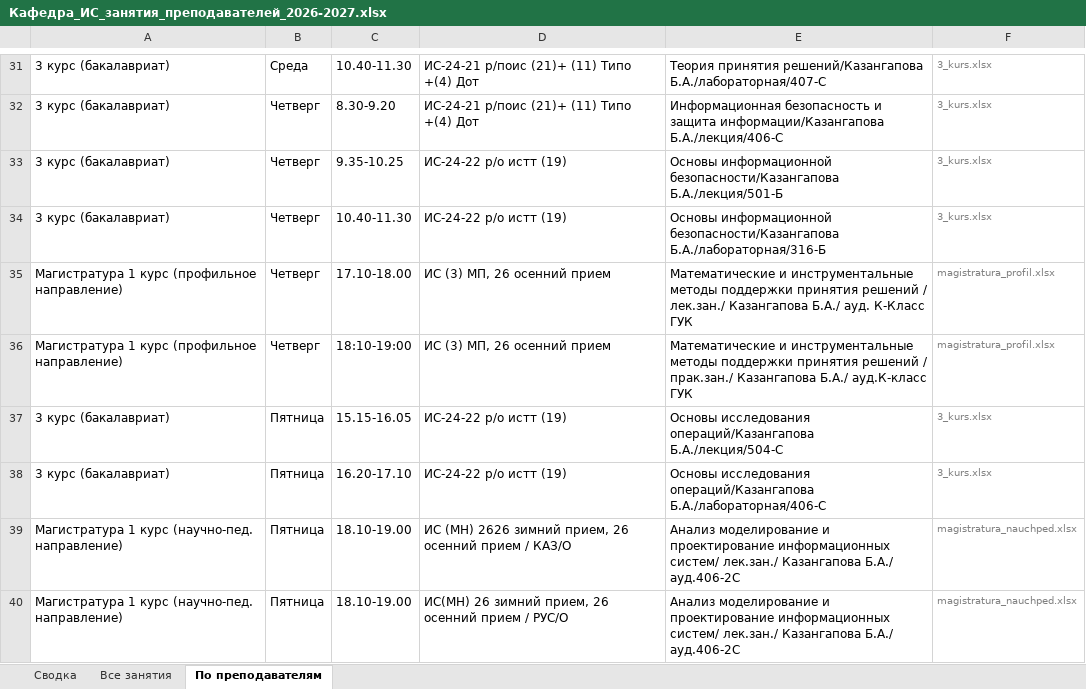
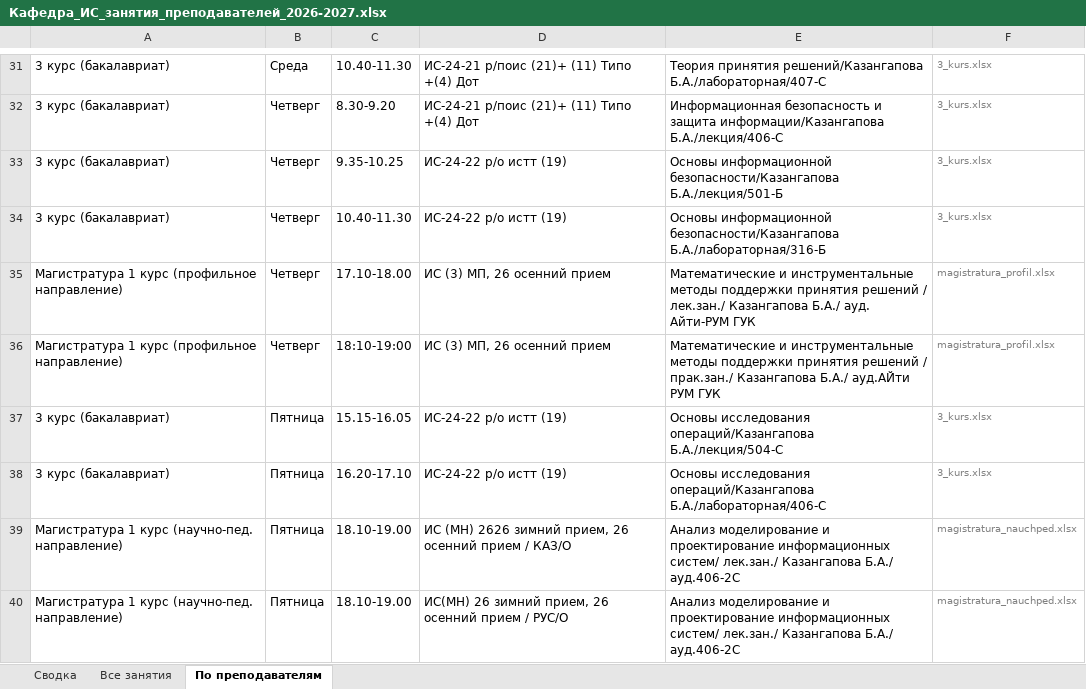
Before and after one commit to drashidinov/ATUscheduleIS, an Excel workbook: dist/Кафедра_ИС_занятия_преподавателей_2026-2027.xlsx, sheet По преподавателям, drawn as a sheet; only a part is shown, gaps mark what is left out; values as stored, in another font and other column widths than the file's, no borders; the diff names each change by its address in the sheet, - before the commit and + after, or states it on an @@ line.

```diff
--- a/dist/Кафедра_ИС_занятия_преподавателей_2026-2027.xlsx (sheet По преподавателям)
+++ b/dist/Кафедра_ИС_занятия_преподавателей_2026-2027.xlsx (sheet По преподавателям)
-E35: …Б.А./ ауд. К-Класс ГУК
+E35: …Б.А./ ауд. Айти-РУМ ГУК
-E36: …Казангапова Б.А./ ауд.К-класс ГУК
+E36: …Казангапова Б.А./ ауд.АЙти РУМ ГУК
```
Also changed, not shown: sheet Все занятия, 5 other files.
